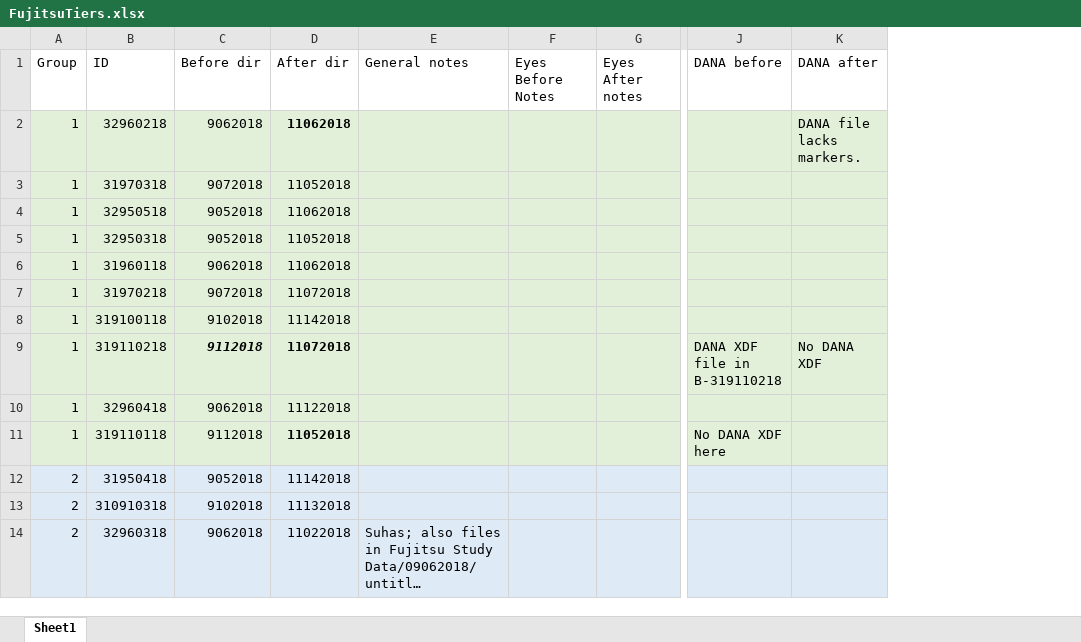
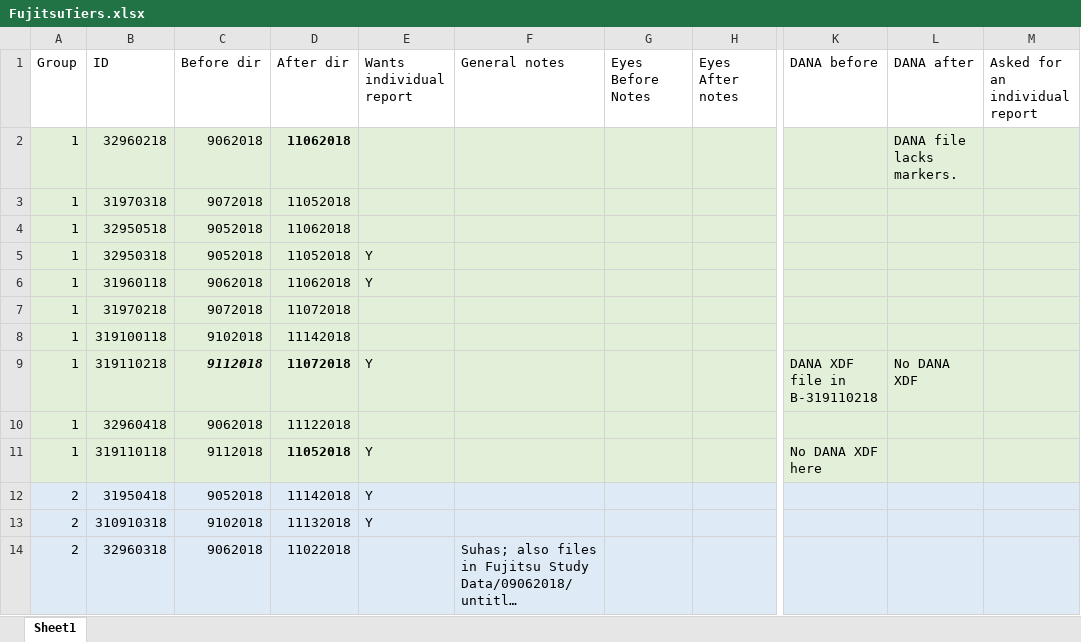
Before and after one commit to suhas-platy/cognitive_measures, an Excel workbook: data/FujitsuTiers.xlsx, sheet Sheet1, drawn as a sheet; only a part is shown, gaps mark what is left out; long unchanged cells end in …; values as stored, in another font and other column widths than the file's, no borders; the diff names each change by its address in the sheet, - before the commit and + after, or states it on an @@ line.

Commit message:
dump of DANA and visual arrest group data in reasonable Excel format
various renames

```diff
--- a/data/FujitsuTiers.xlsx (sheet Sheet1)
+++ b/data/FujitsuTiers.xlsx (sheet Sheet1)
+column E (Wants individual report), rows 5-13: Y | Y |  |  | Y |  | Y | Y | Y
+column M (Asked for an individual report), empty
```
Also changed, not shown: 24 other files.
